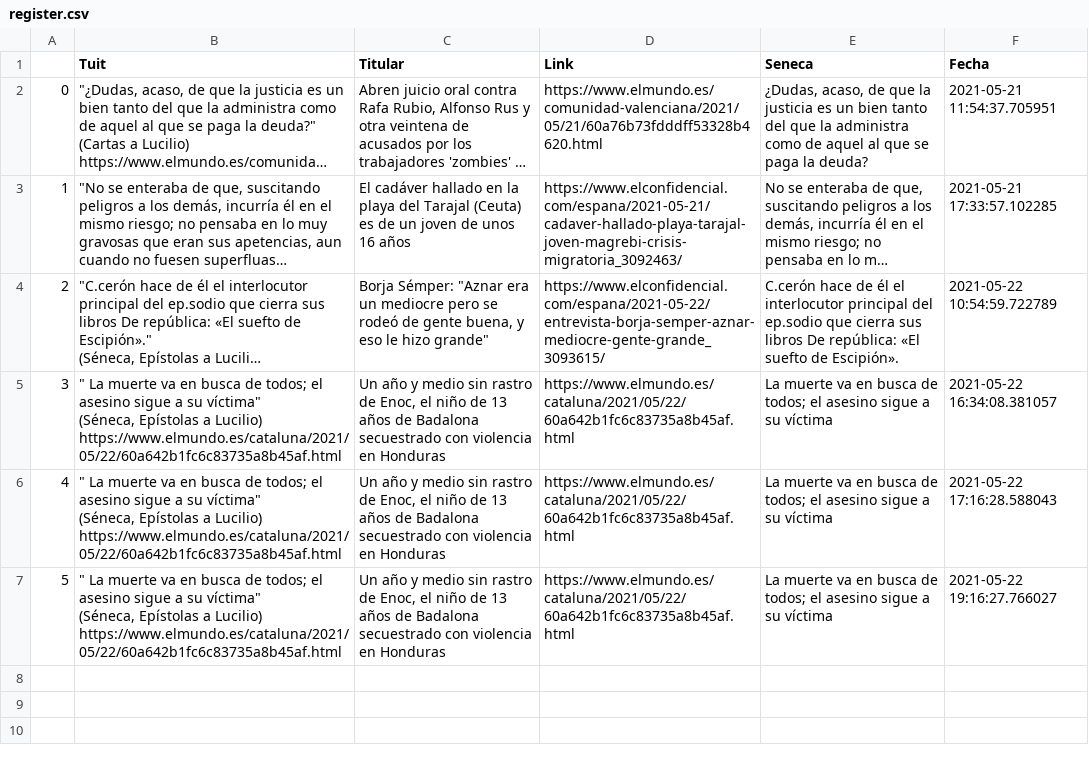
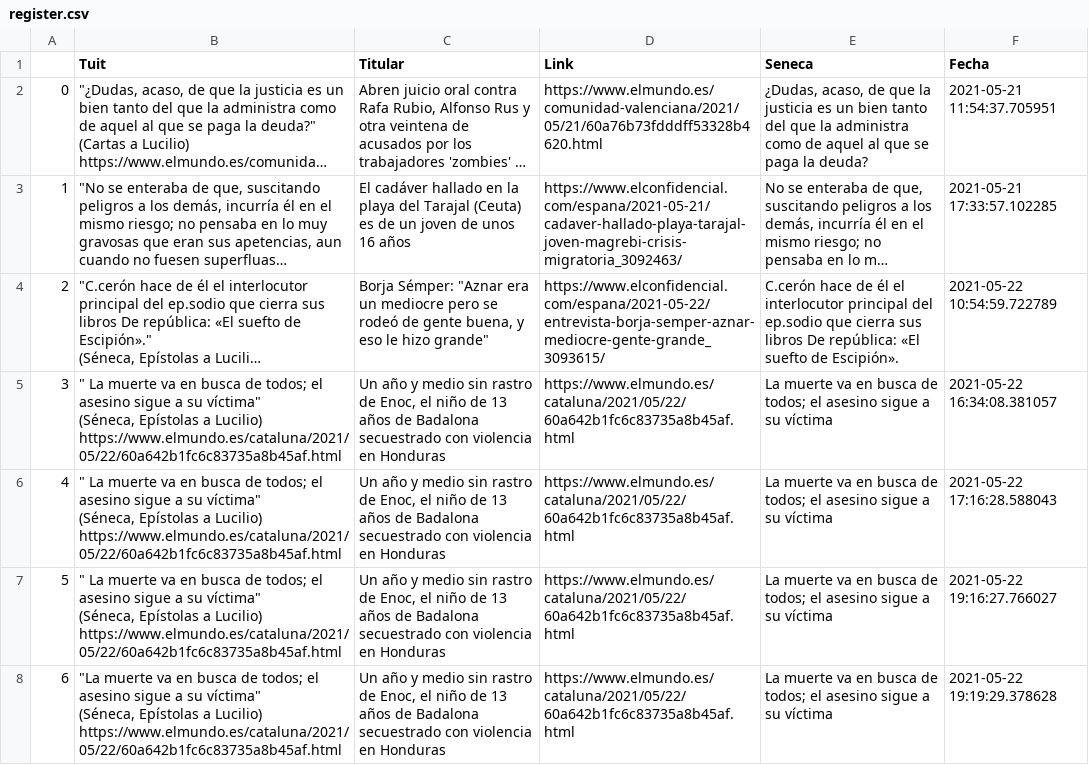
Before and after one commit to pcsanguinetti/seneca_comenta, a CSV file: register.csv, drawn as a sheet; long unchanged cells end in …; ↵ is a line break in a cell; the diff names each change by its address in the sheet, - before the commit and + after, or states it on an @@ line.

```diff
--- a/register.csv
+++ b/register.csv
+row 8: 6 | "La muerte va en busca de todos; el asesino sigue a su víctima" ↵ (Séneca, Epístolas a Lucilio) ↵ https://www.elmundo.es/cataluna/2021/05/22/60a642b1fc6c83735a8b45af.html | Un año y medio sin rastro de Enoc, el niño de 13 años de Badalona secuestrado con violencia en Honduras | https://www.elmundo.es/cataluna/2021/05/22/60a642b1fc6c83735a8b45af.html | La muerte va en busca de todos; el asesino sigue a su víctima | 2021-05-22 19:19:29.378628
```
Also changed, not shown: 1 other file.
